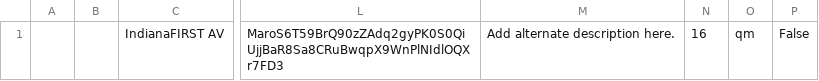
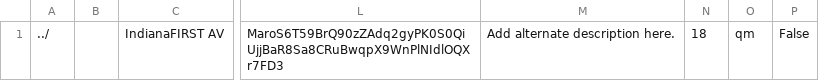
Before and after one commit to NikhilNarayana/FRC-YouTube-Uploader, a CSV file: form_values.csv, drawn as a sheet; only a part is shown, gaps mark what is left out; the diff names each change by its address in the sheet, - before the commit and + after, or states it on an @@ line.

```diff
--- a/form_values.csv
+++ b/form_values.csv
-A1: (empty)
+A1: ../
-N1: 16
+N1: 18
```
Also changed, not shown: 3 other files.
